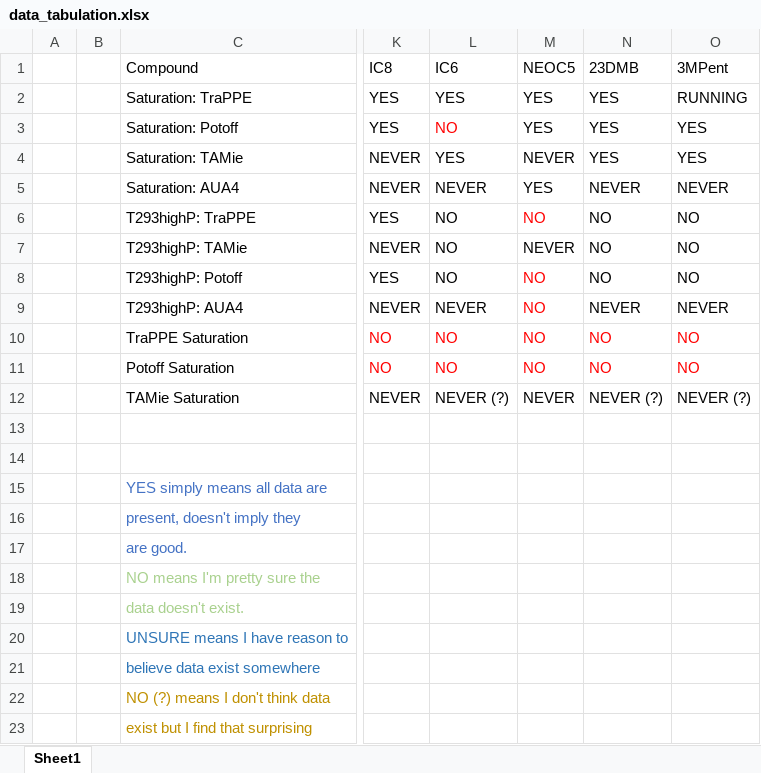
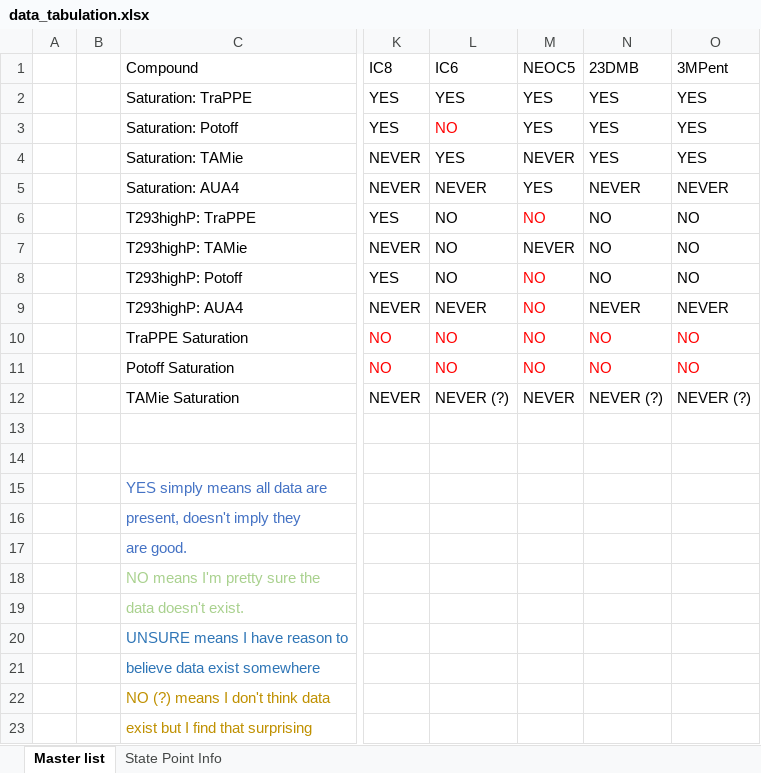
Before and after one commit to ramess101/IFPSC_10, an Excel workbook: Results/data_tabulation.xlsx, sheet Master list, drawn as a sheet; only a part is shown, gaps mark what is left out; values as stored, in another font and other column widths than the file's, no borders; the diff names each change by its address in the sheet, - before the commit and + after, or states it on an @@ line.

```diff
--- a/Results/data_tabulation.xlsx (sheet Master list)
+++ b/Results/data_tabulation.xlsx (sheet Master list)
-sheet tab: Sheet1
+sheet tab: Master list
+sheet tab: State Point Info
-O2 (3MPent): RUNNING
+O2 (3MPent): YES
```
Also changed, not shown: 38 other files.
